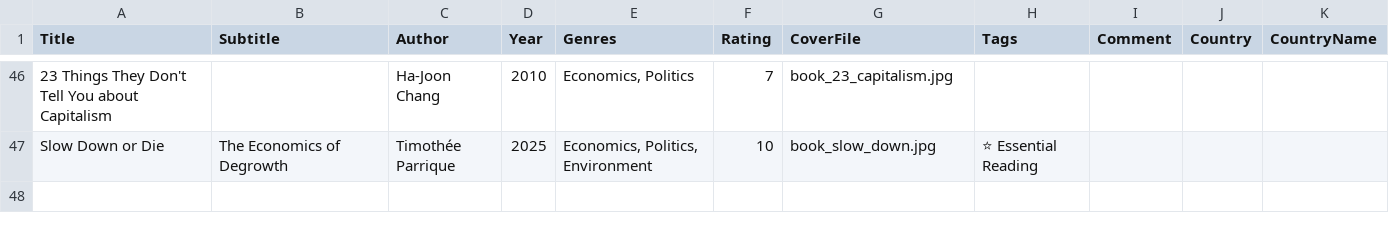
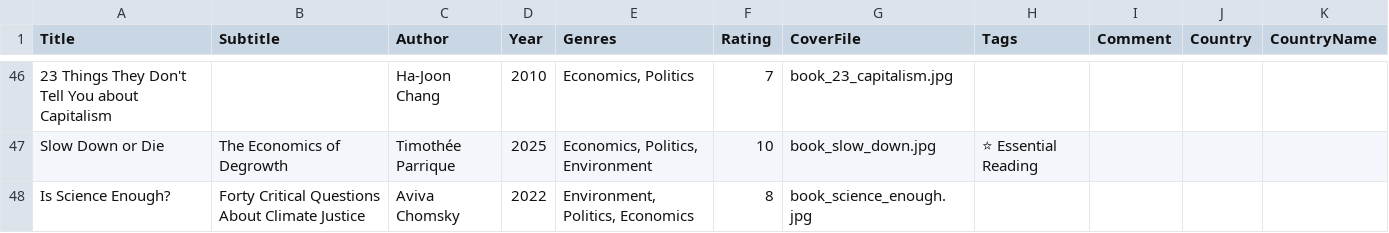
Before and after one commit to janedoe83/cafealpha, a CSV file: data/books_nonfiction.csv, drawn as a sheet; only a part is shown, gaps mark what is left out; the diff names each change by its address in the sheet, - before the commit and + after, or states it on an @@ line.

```diff
--- a/data/books_nonfiction.csv
+++ b/data/books_nonfiction.csv
+row 48: Is Science Enough? | Forty Critical Questions About Climate Justice | Aviva Chomsky | 2022 | Environment, Politics, Economics | 8 | book_science_enough.jpg
```
Also changed, not shown: data/music_videos.csv, 6 other files.
